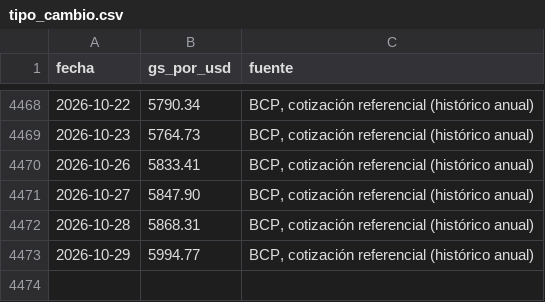
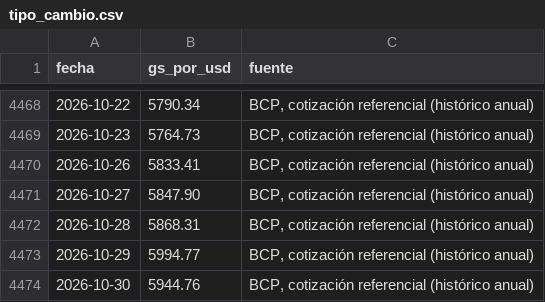
Before and after one commit to alanhlopez/petropar-tracker, a CSV file: data/tipo_cambio.csv, drawn as a sheet; only a part is shown, gaps mark what is left out.

```diff
--- a/data/tipo_cambio.csv
+++ b/data/tipo_cambio.csv
@@ -4473 +4473,2 @@ fecha,gs_por_usd,fuente
 2026-10-29,5994.77,"BCP, cotización referencial (histórico anual)"
+2026-10-30,5944.76,"BCP, cotización referencial (histórico anual)"
```
Also changed, not shown: 1 other file.
